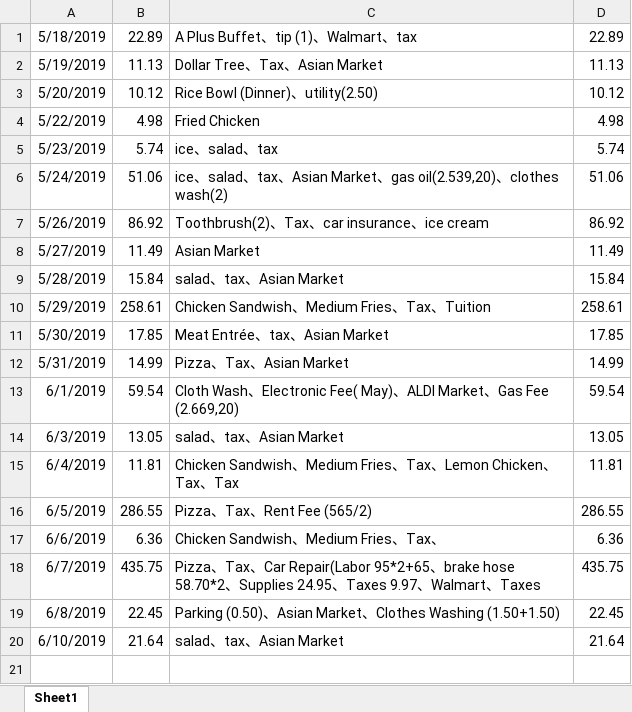
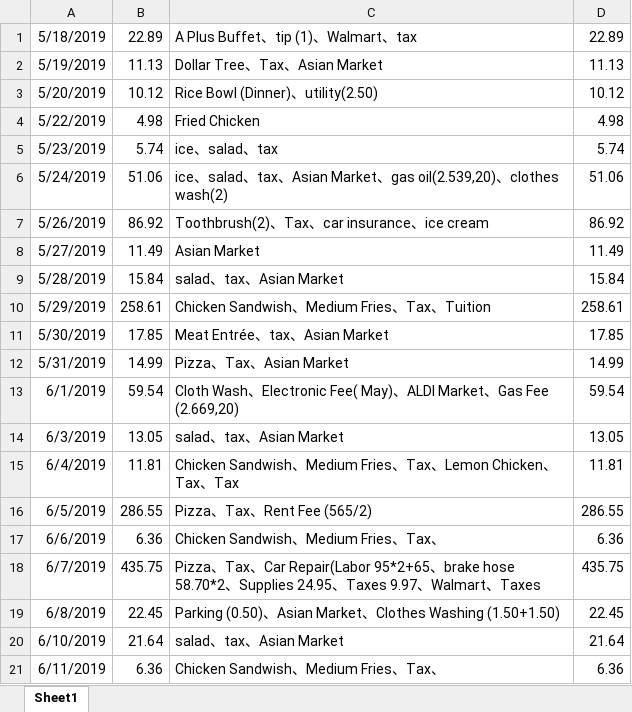
Before and after one commit to jiaqixu/personal_utility, an Excel workbook: utility_record_start_05_18_2019.xlsx, sheet Sheet1, drawn as a sheet; values as stored, in another font and other column widths than the file's, no borders; the diff names each change by its address in the sheet, - before the commit and + after, or states it on an @@ line.

Commit message:
add_day_06_11_2019

```diff
--- a/utility_record_start_05_18_2019.xlsx (sheet Sheet1)
+++ b/utility_record_start_05_18_2019.xlsx (sheet Sheet1)
+row 21: 6/11/2019 | 6.36 | Chicken Sandwish、Medium Fries、Tax、 | 6.36
```
